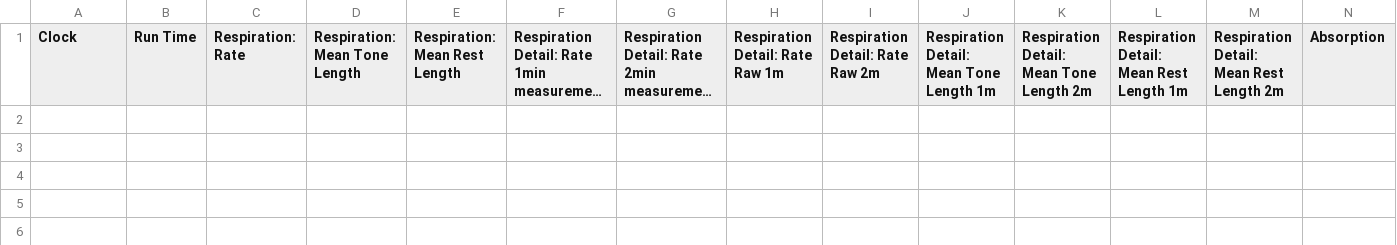
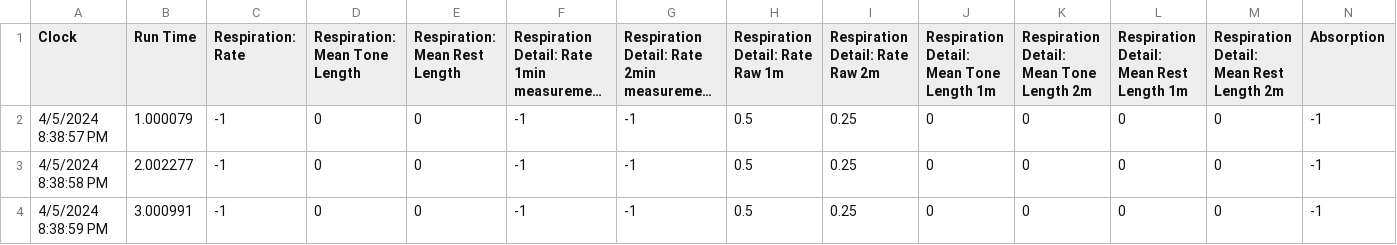
Before and after one commit to videodreaming/SoundSelfUnityMacGame, a CSV file: Assets/StreamingAssets/SessionData.csv, drawn as a sheet; only a part is shown; long unchanged cells end in …; rows hold the shown columns only; the diff names each change by its address in the sheet, - before the commit and + after, or states it on an @@ line.

```diff
--- a/Assets/StreamingAssets/SessionData.csv
+++ b/Assets/StreamingAssets/SessionData.csv
+row 2: 4/5/2024 8:38:57 PM | 1.000079 | -1 | 0 | 0 | -1 | -1 | 0.5 | 0.25 | 0 | 0 | 0 | 0 | -1
+row 3: 4/5/2024 8:38:58 PM | 2.002277 | -1 | 0 | 0 | -1 | -1 | 0.5 | 0.25 | 0 | 0 | 0 | 0 | -1
+row 4: 4/5/2024 8:38:59 PM | 3.000991 | -1 | 0 | 0 | -1 | -1 | 0.5 | 0.25 | 0 | 0 | 0 | 0 | -1
```
Also changed, not shown: 11 other files.
